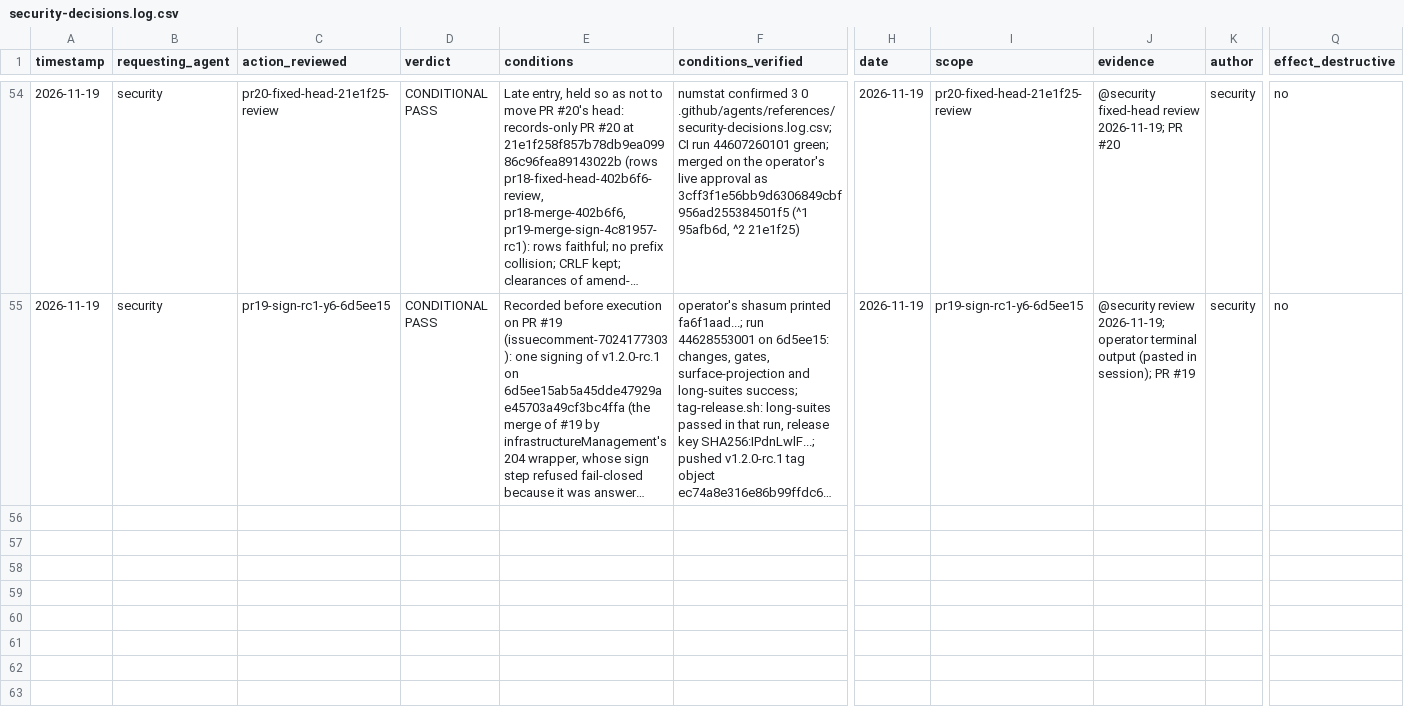
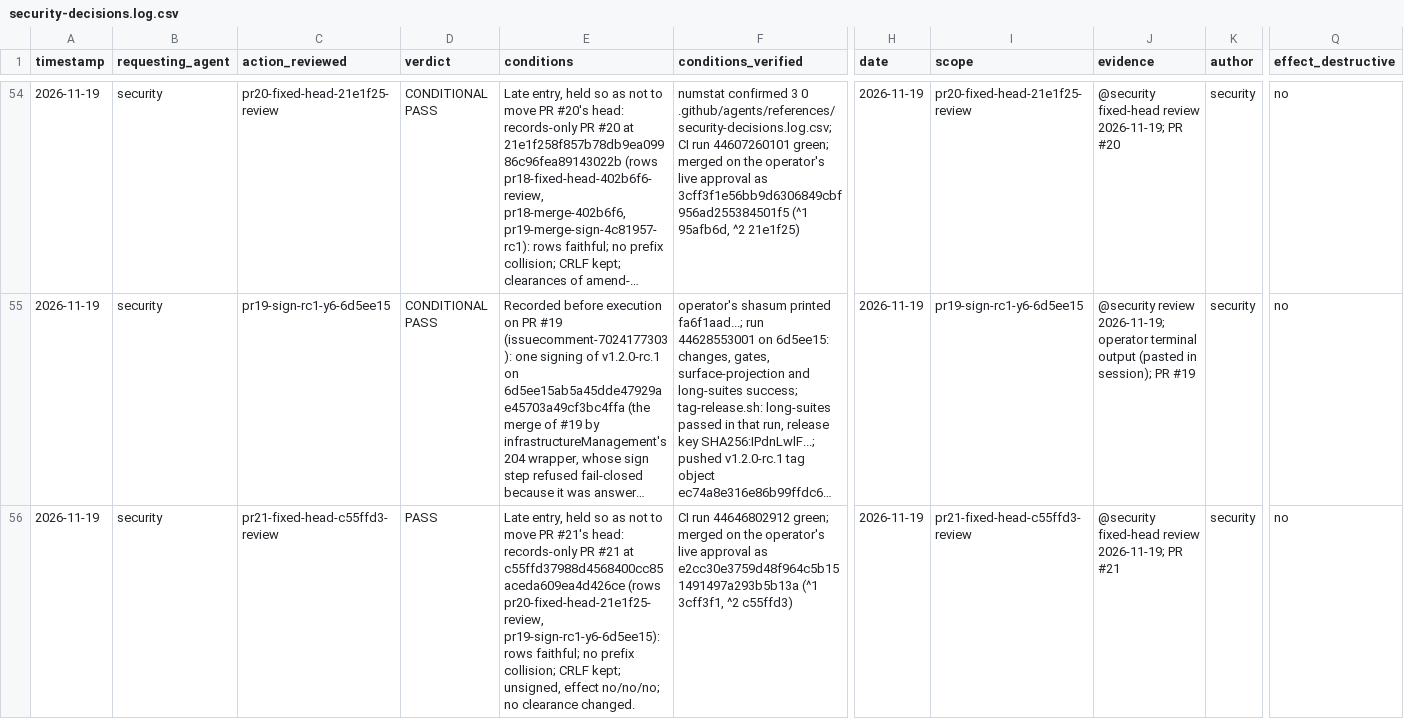
Before and after one commit to jlcatonjr/mathAgents, a CSV file: .github/agents/references/security-decisions.log.csv, drawn as a sheet; only a part is shown, gaps mark what is left out; long unchanged cells end in …; rows hold the shown columns only; the diff covers the shown part only; the diff names each change by its address in the sheet, - before the commit and + after, or states it on an @@ line.

```diff
--- a/.github/agents/references/security-decisions.log.csv
+++ b/.github/agents/references/security-decisions.log.csv
+row 56: 2026-11-19 | security | pr21-fixed-head-c55ffd3-review | PASS | Late entry, held so as not to move PR #21's head: records-only PR #21 at c55ffd37988d4568400cc85aceda609ea4d426ce (rows pr20-fixed-head-21e1f25-review, pr19-sign-rc1-y6-6d5ee15): rows faithful; no prefix collision; CRLF kept; unsigned, effect no/no/no; no clearance changed. | CI run 44646802912 green; merged on the operator's live approval as e2cc30e3759d48f964c5b151491497a293b5b13a (^1 3cff3f1, ^2 c55ffd3) | 2026-11-19 | pr21-fixed-head-c55ffd3-review | @security fixed-head review 2026-11-19; PR #21 | security | no
```
Also changed, not shown: 2 added rows elsewhere in this file.
